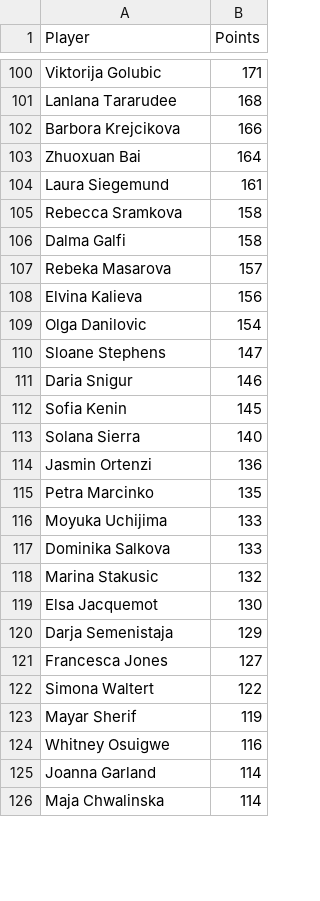
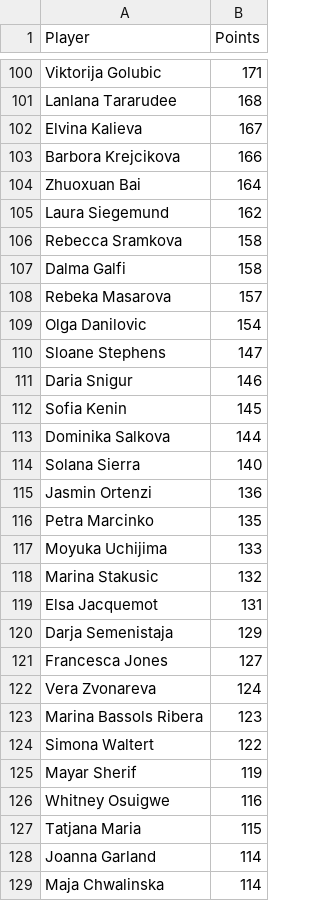
Before and after one commit to peterblum20/ATP-Race-Data, a CSV file: wta_race_top500.csv, drawn as a sheet; only a part is shown, gaps mark what is left out; the diff covers the shown part only.

```diff
--- a/wta_race_top500.csv
+++ b/wta_race_top500.csv
@@ -101,5 +101,6 @@ Viktorija Golubic,171
 Lanlana Tararudee,168
+Elvina Kalieva,167
 Barbora Krejcikova,166
 Zhuoxuan Bai,164
-Laura Siegemund,161
+Laura Siegemund,162
 Rebecca Sramkova,158
@@ -107,3 +108,2 @@ Dalma Galfi,158
 Rebeka Masarova,157
-Elvina Kalieva,156
 Olga Danilovic,154
@@ -112,2 +112,3 @@ Daria Snigur,146
 Sofia Kenin,145
+Dominika Salkova,144
 Solana Sierra,140
@@ -116,7 +117,8 @@ Petra Marcinko,135
 Moyuka Uchijima,133
-Dominika Salkova,133
 Marina Stakusic,132
-Elsa Jacquemot,130
+Elsa Jacquemot,131
 Darja Semenistaja,129
 Francesca Jones,127
+Vera Zvonareva,124
+Marina Bassols Ribera,123
 Simona Waltert,122
@@ -124,2 +126,3 @@ Mayar Sherif,119
 Whitney Osuigwe,116
+Tatjana Maria,115
 Joanna Garland,114
```
Also changed, not shown: 35 added rows, 38 removed rows and 37 edited cells elsewhere in this file, atp_race_top500.csv.
